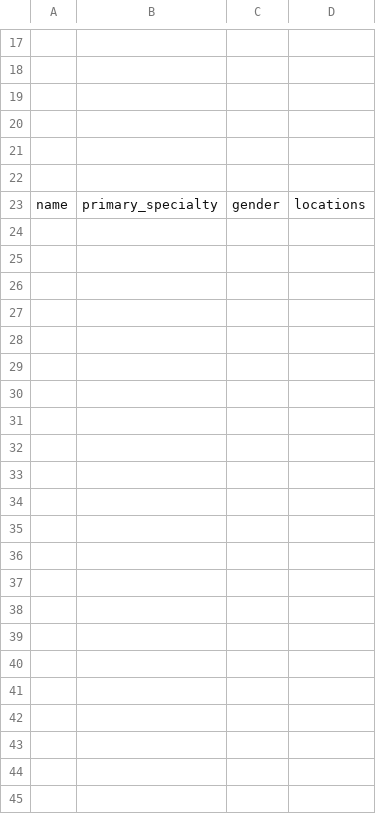
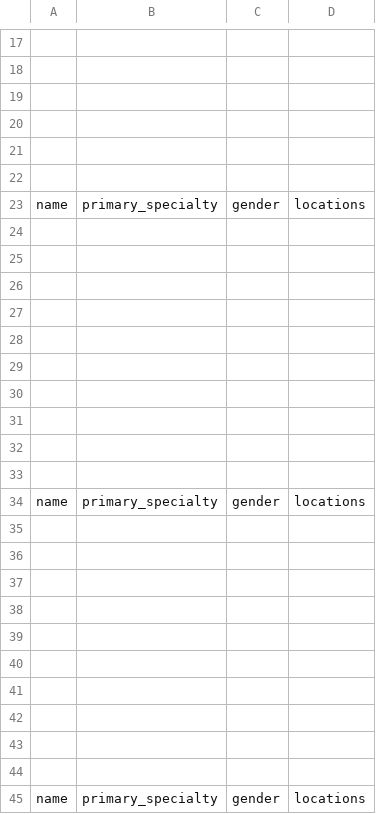
Before and after one commit to ksu-hmi/Tele-health-App, a CSV file: select_doctor_file.csv, drawn as a sheet; only a part is shown, gaps mark what is left out; the diff names each change by its address in the sheet, - before the commit and + after, or states it on an @@ line.

Commit message:
Select_doctor code updated

```diff
--- a/select_doctor_file.csv
+++ b/select_doctor_file.csv
+row 24: (empty)
+row 25: (empty)
+row 26: (empty)
+row 27: (empty)
+row 28: (empty)
+row 29: (empty)
+row 30: (empty)
+row 31: (empty)
+row 32: (empty)
+row 33: (empty)
+row 34: name | primary_specialty | gender | locations
+row 35: (empty)
+row 36: (empty)
+row 37: (empty)
+row 38: (empty)
+row 39: (empty)
+row 40: (empty)
+row 41: (empty)
+row 42: (empty)
+row 43: (empty)
+row 44: (empty)
+row 45: name | primary_specialty | gender | locations
```
Also changed, not shown: 1 other file.
